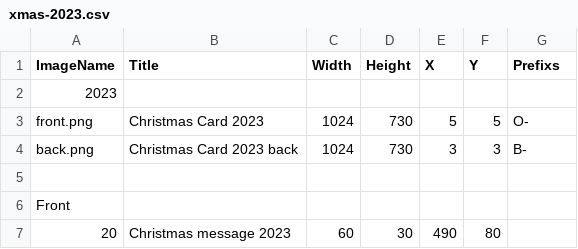
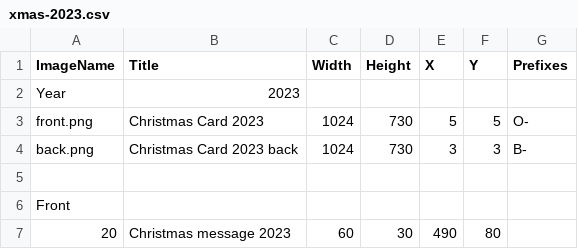
Before and after one commit to GeoffAtHome/Christmas-Card, a CSV file: 2023/xmas-2023.csv, drawn as a sheet; only a part is shown.

Commit message:
Inline image data.

```diff
--- a/2023/xmas-2023.csv
+++ b/2023/xmas-2023.csv
@@ -1,3 +1,3 @@
-ImageName,Title,Width,Height,X,Y,Prefixs
-2023,,,,,,
+ImageName,Title,Width,Height,X,Y,Prefixes
+Year,2023,,,,,
 front.png,Christmas Card 2023,1024,730,5,5,O-
```
Also changed, not shown: 7 other files.
